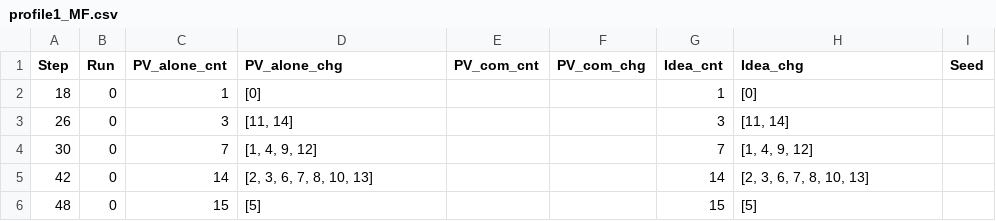
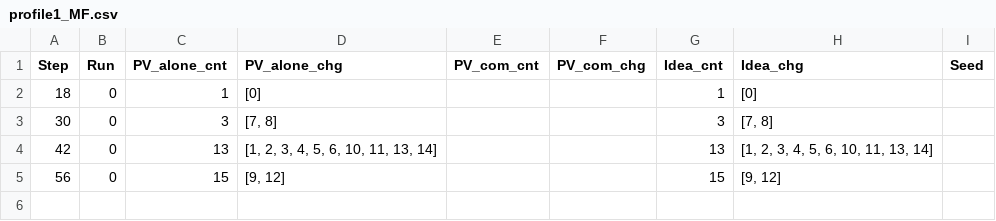
Before and after one commit to souryavarenya/Emergence-of-cooperation-Solar-communities, a CSV file: code/Datalogs/Logs/profile1_MF.csv, drawn as a sheet.

```diff
--- a/code/Datalogs/Logs/profile1_MF.csv
+++ b/code/Datalogs/Logs/profile1_MF.csv
@@ -2,5 +2,4 @@ Step;Run;PV_alone_cnt;PV_alone_chg;PV_com_cnt;PV_com_chg;Idea_cnt;Idea_chg;Seed
 18;0;1;[0];;;1;[0]
-26;0;3;[11, 14];;;3;[11, 14]
-30;0;7;[1, 4, 9, 12];;;7;[1, 4, 9, 12]
-42;0;14;[2, 3, 6, 7, 8, 10, 13];;;14;[2, 3, 6, 7, 8, 10, 13]
-48;0;15;[5];;;15;[5]
+30;0;3;[7, 8];;;3;[7, 8]
+42;0;13;[1, 2, 3, 4, 5, 6, 10, 11, 13, 14];;;13;[1, 2, 3, 4, 5, 6, 10, 11, 13, 14]
+56;0;15;[9, 12];;;15;[9, 12]
```
Also changed, not shown: code/Datalogs/Logs/profile1_HF.csv, 3 other files.
